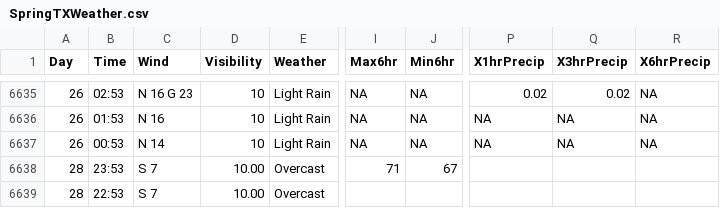
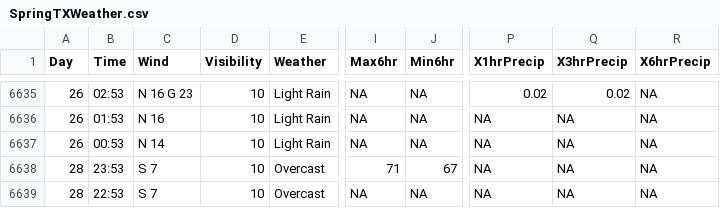
Before and after one commit to srvanderplas/AuburnWeather, a CSV file: SpringTXWeather.csv, drawn as a sheet; only a part is shown, gaps mark what is left out; the diff names each change by its address in the sheet, - before the commit and + after, or states it on an @@ line.

```diff
--- a/SpringTXWeather.csv
+++ b/SpringTXWeather.csv
-D6638:D6639 (Visibility): 10.00
+D6638:D6639 (Visibility): 10
-P6638:P6639 (X1hrPrecip): (empty)
+P6638:P6639 (X1hrPrecip): NA
-Q6638:Q6639 (X3hrPrecip): (empty)
+Q6638:Q6639 (X3hrPrecip): NA
-R6638:R6639 (X6hrPrecip): (empty)
+R6638:R6639 (X6hrPrecip): NA
-I6639 (Max6hr): (empty)
+I6639 (Max6hr): NA
-J6639 (Min6hr): (empty)
+J6639 (Min6hr): NA
```
Also changed, not shown: 2 other files.
